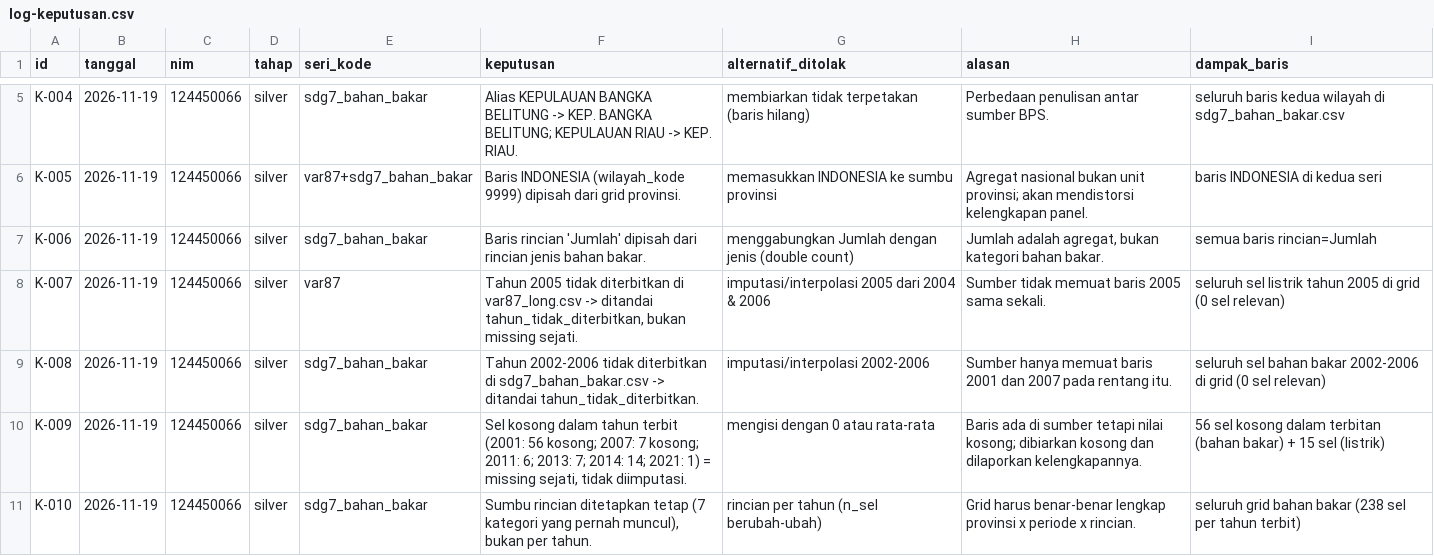
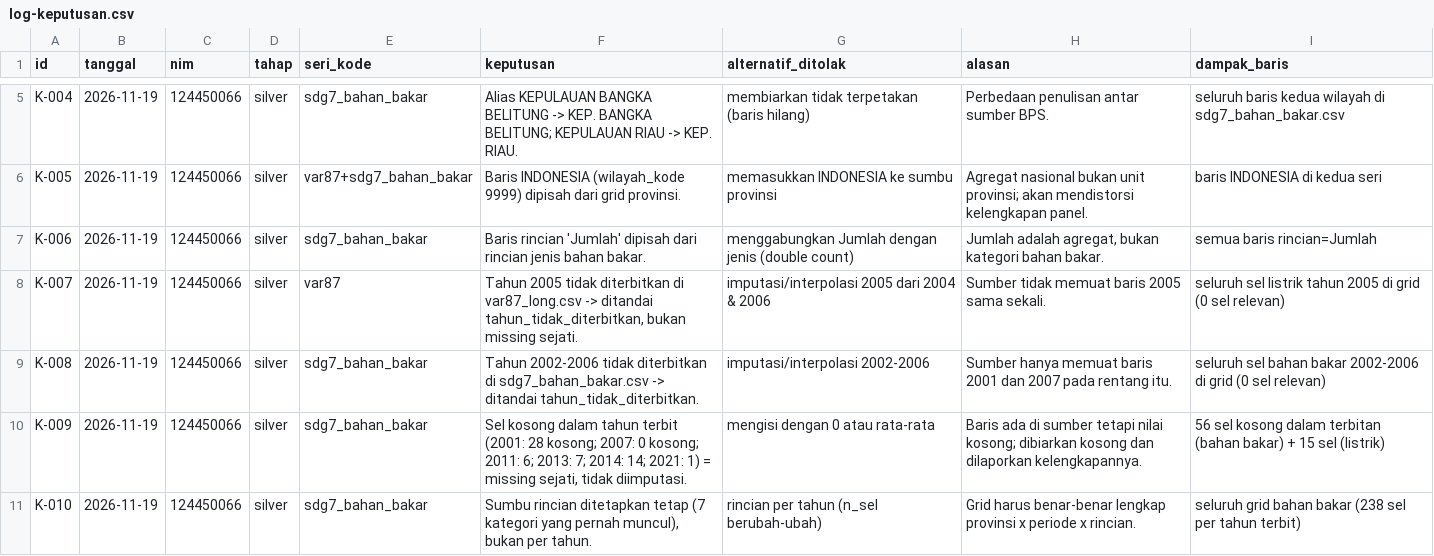
Before and after one commit to dhalzz/Tugas-Besar-Data-Wrangling-Kelompok-18, a CSV file: log-keputusan.csv, drawn as a sheet; only a part is shown, gaps mark what is left out.

Commit message:
menyelesaikan tahap 3 grid dan kelengkapan panel

```diff
--- a/log-keputusan.csv
+++ b/log-keputusan.csv
@@ -9,3 +9,3 @@ K-007,2026-11-19,124450066,silver,var87,"Tahun 2005 tidak diterbitkan di var87_l
 K-008,2026-11-19,124450066,silver,sdg7_bahan_bakar,Tahun 2002-2006 tidak diterbitkan di sdg7_bahan_bakar.csv -> ditandai tahun_tidak_diterbitkan.,imputasi/interpolasi 2002-2006,Sumber hanya memuat baris 2001 dan 2007 pada rentang itu.,seluruh sel bahan bakar 2002-2006 di grid (0 sel relevan)
-K-009,2026-11-19,124450066,silver,sdg7_bahan_bakar,"Sel kosong dalam tahun terbit (2001: 56 kosong; 2007: 7 kosong; 2011: 6; 2013: 7; 2014: 14; 2021: 1) = missing sejati, tidak diimputasi.",mengisi dengan 0 atau rata-rata,Baris ada di sumber tetapi nilai kosong; dibiarkan kosong dan dilaporkan kelengkapannya.,56 sel kosong dalam terbitan (bahan bakar) + 15 sel (listrik)
+K-009,2026-11-19,124450066,silver,sdg7_bahan_bakar,"Sel kosong dalam tahun terbit (2001: 28 kosong; 2007: 0 kosong; 2011: 6; 2013: 7; 2014: 14; 2021: 1) = missing sejati, tidak diimputasi.",mengisi dengan 0 atau rata-rata,Baris ada di sumber tetapi nilai kosong; dibiarkan kosong dan dilaporkan kelengkapannya.,56 sel kosong dalam terbitan (bahan bakar) + 15 sel (listrik)
 K-010,2026-11-19,124450066,silver,sdg7_bahan_bakar,"Sumbu rincian ditetapkan tetap (7 kategori yang pernah muncul), bukan per tahun.",rincian per tahun (n_sel berubah-ubah),Grid harus benar-benar lengkap provinsi x periode x rincian.,seluruh grid bahan bakar (238 sel per tahun terbit)
```
Also changed, not shown: 2 other files.
